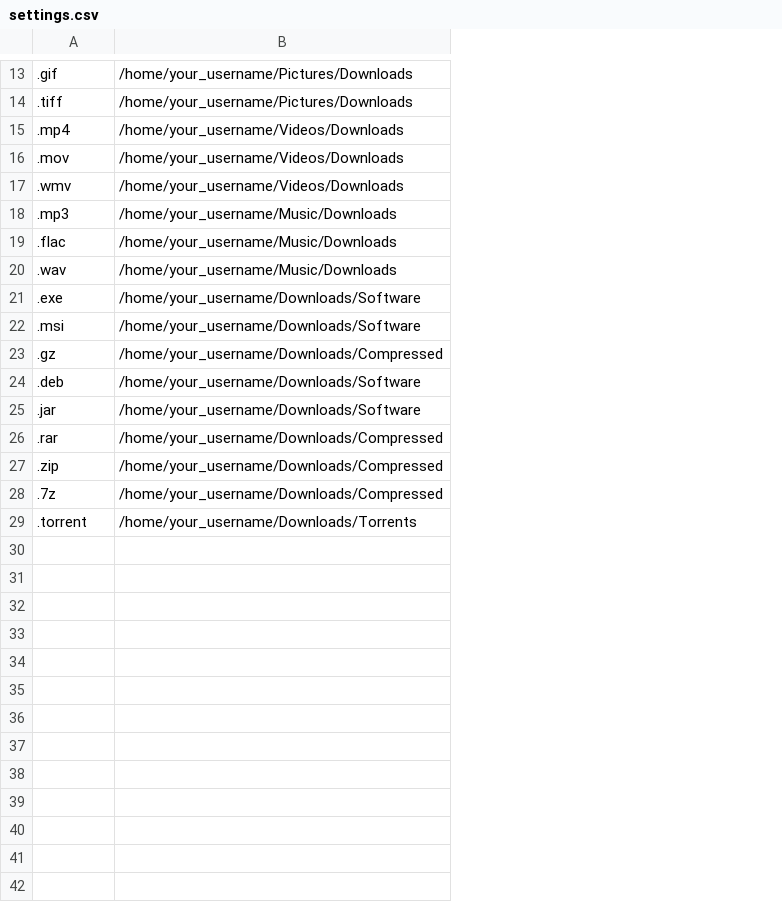
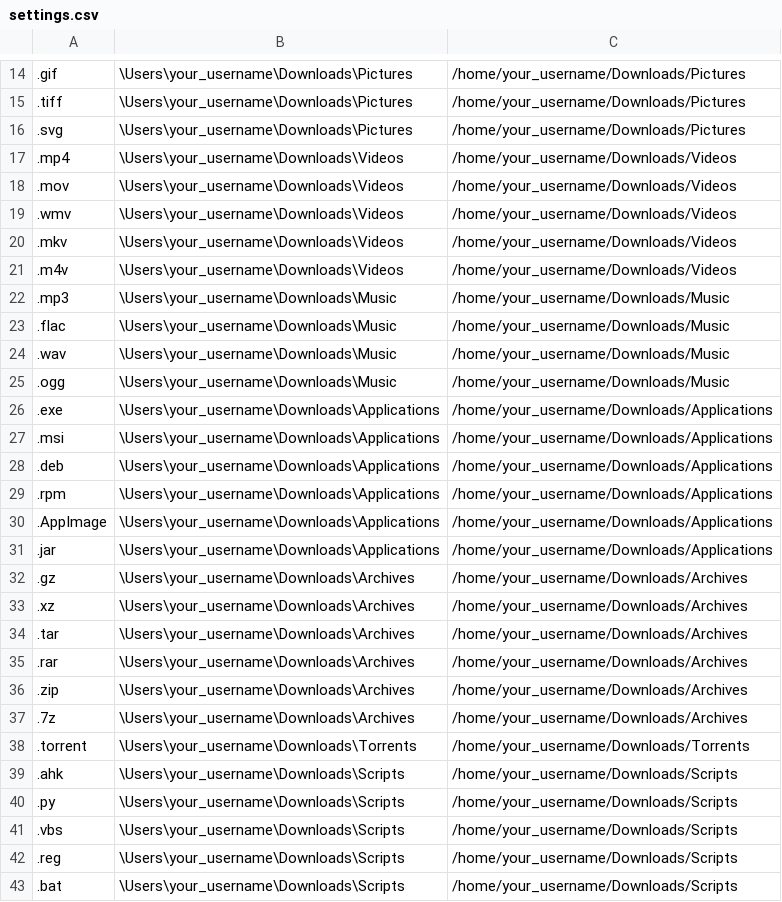
Before and after one commit to Arunscape/File_sorter, a CSV file: settings.csv, drawn as a sheet; only a part is shown, gaps mark what is left out; removed rows and columns are numbered as before the commit, all else as after; the diff covers the shown part only; the diff names each change by its address in the sheet, - before the commit and + after, or states it on an @@ line.

Commit message:
updated settings.csv

```diff
--- a/settings.csv
+++ b/settings.csv
-column B, rows 13-29: /home/your_username/Pictures/Downloads | /home/your_username/Pictures/Downloads | /home/your_username/Videos/Downloads | /home/your_username/Videos/Downloads | /home/your_username/Videos/Downloads | /home/your_username/Music/Downloads | /home/your_username/Music/Downloads | /home/your_username/Music/Downloads | /home/your_username/Downloads/Software | /home/your_username/Downloads/Software | /home/your_username/Downloads/Compressed | /home/your_username/Downloads/Software | /home/your_username/Downloads/Software | /home/your_username/Downloads/Compressed | /home/your_username/Downloads/Compressed | /home/your_username/Downloads/Compressed | /home/your_username/Downloads/Torrents
+column B, rows 14-15: \Users\your_username\Downloads\Pictures | \Users\your_username\Downloads\Pictures; rows 17-19: all \Users\your_username\Downloads\Videos; rows 22-24: all \Users\your_username\Downloads\Music; rows 26-27: \Users\your_username\Downloads\Applications | \Users\your_username\Downloads\Applications; rows 32-38: \Users\your_username\Downloads\Archives | \Users\your_username\Downloads\Archives | \Users\your_username\Downloads\Archives | \Users\your_username\Downloads\Archives | \Users\your_username\Downloads\Archives | \Users\your_username\Downloads\Archives | \Users\your_username\Downloads\Torrents
+column C, rows 14-15: /home/your_username/Downloads/Pictures | /home/your_username/Downloads/Pictures; rows 17-19: all /home/your_username/Downloads/Videos; rows 22-24: all /home/your_username/Downloads/Music; rows 26-27: /home/your_username/Downloads/Applications | /home/your_username/Downloads/Applications; rows 32-38: /home/your_username/Downloads/Archives | /home/your_username/Downloads/Archives | /home/your_username/Downloads/Archives | /home/your_username/Downloads/Archives | /home/your_username/Downloads/Archives | /home/your_username/Downloads/Archives | /home/your_username/Downloads/Torrents
+row 16: .svg | \Users\your_username\Downloads\Pictures | /home/your_username/Downloads/Pictures
+row 20: .mkv | \Users\your_username\Downloads\Videos | /home/your_username/Downloads/Videos
+row 21: .m4v | \Users\your_username\Downloads\Videos | /home/your_username/Downloads/Videos
+row 25: .ogg | \Users\your_username\Downloads\Music | /home/your_username/Downloads/Music
+row 28: .deb | \Users\your_username\Downloads\Applications | /home/your_username/Downloads/Applications
+row 29: .rpm | \Users\your_username\Downloads\Applications | /home/your_username/Downloads/Applications
+row 30: .AppImage | \Users\your_username\Downloads\Applications | /home/your_username/Downloads/Applications
+row 31: .jar | \Users\your_username\Downloads\Applications | /home/your_username/Downloads/Applications
-A33: .deb
+A33: .xz
-A34: .jar
+A34: .tar
+row 39: .ahk | \Users\your_username\Downloads\Scripts | /home/your_username/Downloads/Scripts
+row 40: .py | \Users\your_username\Downloads\Scripts | /home/your_username/Downloads/Scripts
+row 41: .vbs | \Users\your_username\Downloads\Scripts | /home/your_username/Downloads/Scripts
+row 42: .reg | \Users\your_username\Downloads\Scripts | /home/your_username/Downloads/Scripts
+row 43: .bat | \Users\your_username\Downloads\Scripts | /home/your_username/Downloads/Scripts
```
Also changed, not shown: 2 added rows elsewhere in this file.
